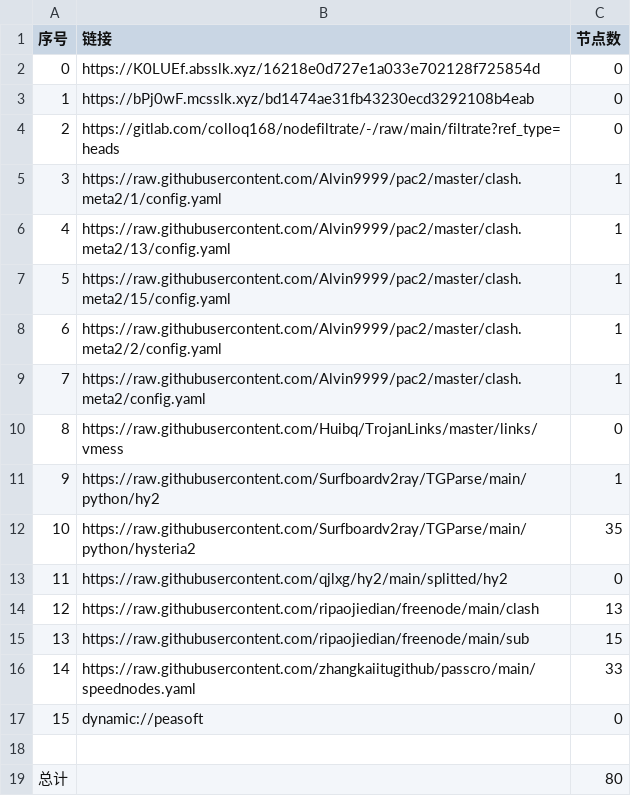
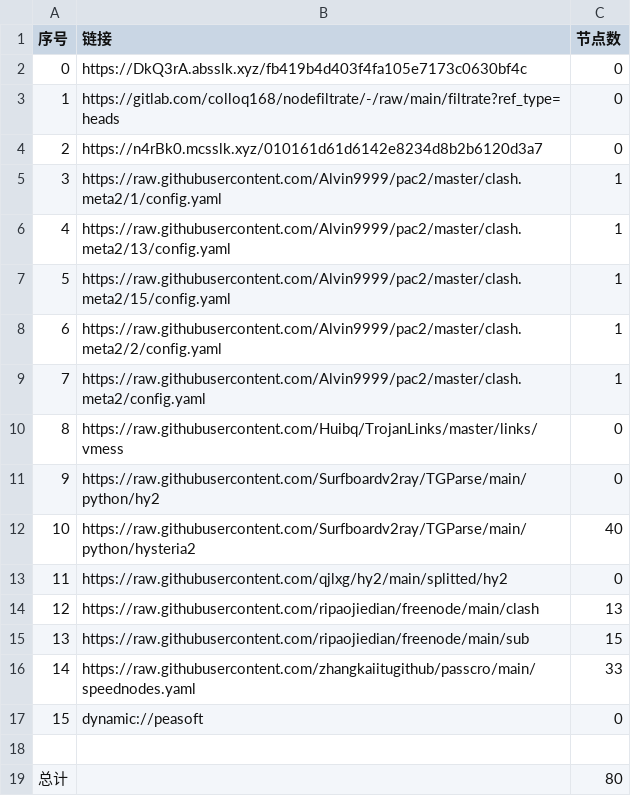
Before and after one commit to wokaotianshi123/NoMoreWalls, a CSV file: list_result.csv, drawn as a sheet.

```diff
--- a/list_result.csv
+++ b/list_result.csv
@@ -1,5 +1,5 @@
 序号,链接,节点数
-0,https://K0LUEf.absslk.xyz/16218e0d727e1a033e702128f725854d,0
-1,https://bPj0wF.mcsslk.xyz/bd1474ae31fb43230ecd3292108b4eab,0
-2,https://gitlab.com/colloq168/nodefiltrate/-/raw/main/filtrate?ref_type=heads,0
+0,https://DkQ3rA.absslk.xyz/fb419b4d403f4fa105e7173c0630bf4c,0
+1,https://gitlab.com/colloq168/nodefiltrate/-/raw/main/filtrate?ref_type=heads,0
+2,https://n4rBk0.mcsslk.xyz/010161d61d6142e8234d8b2b6120d3a7,0
 3,https://raw.githubusercontent.com/Alvin9999/pac2/master/clash.meta2/1/config.yaml,1
@@ -10,4 +10,4 @@
 8,https://raw.githubusercontent.com/Huibq/TrojanLinks/master/links/vmess,0
-9,https://raw.githubusercontent.com/Surfboardv2ray/TGParse/main/python/hy2,1
-10,https://raw.githubusercontent.com/Surfboardv2ray/TGParse/main/python/hysteria2,35
+9,https://raw.githubusercontent.com/Surfboardv2ray/TGParse/main/python/hy2,0
+10,https://raw.githubusercontent.com/Surfboardv2ray/TGParse/main/python/hysteria2,40
 11,https://raw.githubusercontent.com/qjlxg/hy2/main/splitted/hy2,0
```
Also changed, not shown: 7 other files.
